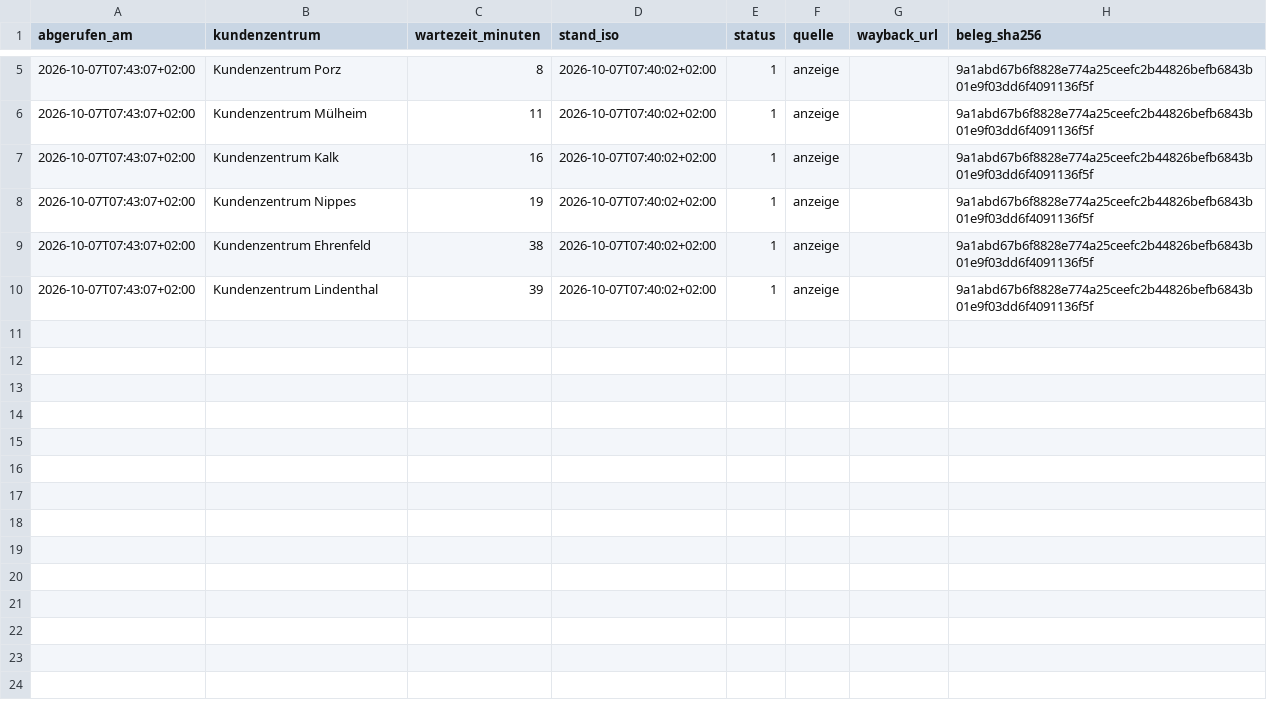
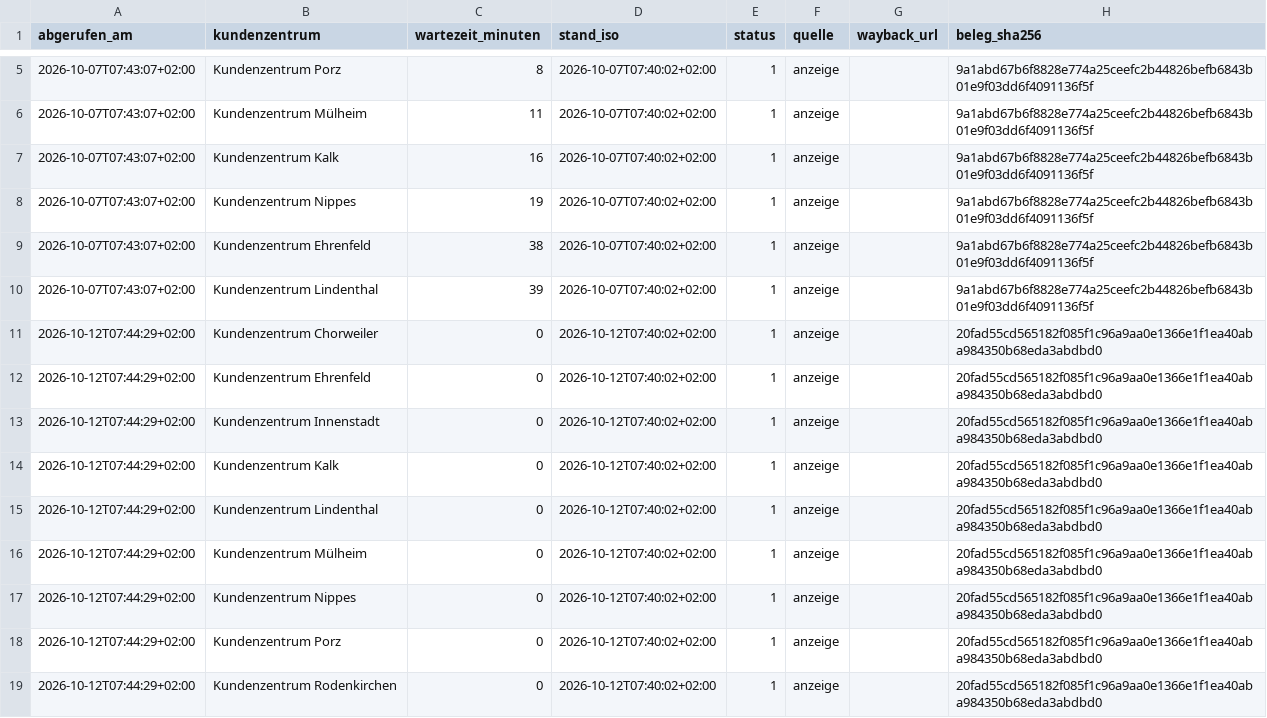
Before and after one commit to Felix3c/festgehalten, a CSV file: recherche/koeln-wartezeit/messwerte-anzeige-github.csv, drawn as a sheet; only a part is shown, gaps mark what is left out; the diff names each change by its address in the sheet, - before the commit and + after, or states it on an @@ line.

```diff
--- a/recherche/koeln-wartezeit/messwerte-anzeige-github.csv
+++ b/recherche/koeln-wartezeit/messwerte-anzeige-github.csv
+row 11: 2026-10-12T07:44:29+02:00 | Kundenzentrum Chorweiler | 0 | 2026-10-12T07:40:02+02:00 | 1 | anzeige |  | 20fad55cd565182f085f1c96a9aa0e1366e1f1ea40aba984350b68eda3abdbd0
+row 12: 2026-10-12T07:44:29+02:00 | Kundenzentrum Ehrenfeld | 0 | 2026-10-12T07:40:02+02:00 | 1 | anzeige |  | 20fad55cd565182f085f1c96a9aa0e1366e1f1ea40aba984350b68eda3abdbd0
+row 13: 2026-10-12T07:44:29+02:00 | Kundenzentrum Innenstadt | 0 | 2026-10-12T07:40:02+02:00 | 1 | anzeige |  | 20fad55cd565182f085f1c96a9aa0e1366e1f1ea40aba984350b68eda3abdbd0
+row 14: 2026-10-12T07:44:29+02:00 | Kundenzentrum Kalk | 0 | 2026-10-12T07:40:02+02:00 | 1 | anzeige |  | 20fad55cd565182f085f1c96a9aa0e1366e1f1ea40aba984350b68eda3abdbd0
+row 15: 2026-10-12T07:44:29+02:00 | Kundenzentrum Lindenthal | 0 | 2026-10-12T07:40:02+02:00 | 1 | anzeige |  | 20fad55cd565182f085f1c96a9aa0e1366e1f1ea40aba984350b68eda3abdbd0
+row 16: 2026-10-12T07:44:29+02:00 | Kundenzentrum Mülheim | 0 | 2026-10-12T07:40:02+02:00 | 1 | anzeige |  | 20fad55cd565182f085f1c96a9aa0e1366e1f1ea40aba984350b68eda3abdbd0
+row 17: 2026-10-12T07:44:29+02:00 | Kundenzentrum Nippes | 0 | 2026-10-12T07:40:02+02:00 | 1 | anzeige |  | 20fad55cd565182f085f1c96a9aa0e1366e1f1ea40aba984350b68eda3abdbd0
+row 18: 2026-10-12T07:44:29+02:00 | Kundenzentrum Porz | 0 | 2026-10-12T07:40:02+02:00 | 1 | anzeige |  | 20fad55cd565182f085f1c96a9aa0e1366e1f1ea40aba984350b68eda3abdbd0
+row 19: 2026-10-12T07:44:29+02:00 | Kundenzentrum Rodenkirchen | 0 | 2026-10-12T07:40:02+02:00 | 1 | anzeige |  | 20fad55cd565182f085f1c96a9aa0e1366e1f1ea40aba984350b68eda3abdbd0
```
Also changed, not shown: 1 other file.
